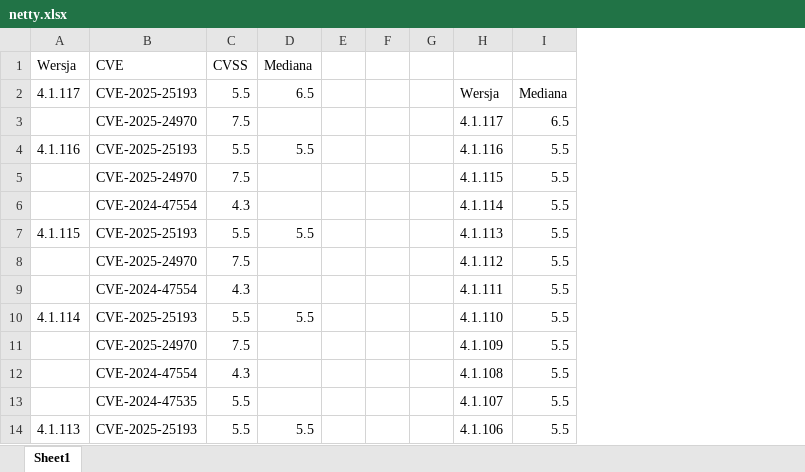
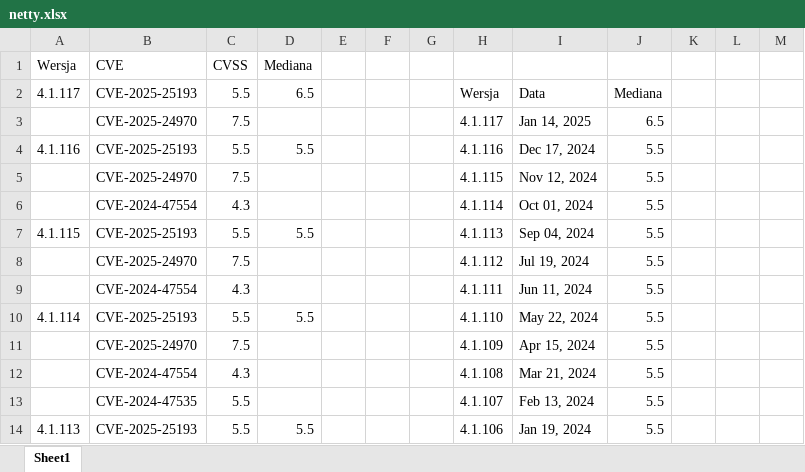
Before and after one commit to Remmo1/some-network, an Excel workbook: data-collection/netty.xlsx, sheet Sheet1, drawn as a sheet; only a part is shown; values as stored, in another font and other column widths than the file's, no borders; the diff names each change by its address in the sheet, - before the commit and + after, or states it on an @@ line.

```diff
--- a/data-collection/netty.xlsx (sheet Sheet1)
+++ b/data-collection/netty.xlsx (sheet Sheet1)
+column I, rows 2-14: Data | Jan 14, 2025 | Dec 17, 2024 | Nov 12, 2024 | Oct 01, 2024 | Sep 04, 2024 | Jul 19, 2024 | Jun 11, 2024 | May 22, 2024 | Apr 15, 2024 | Mar 21, 2024 | Feb 13, 2024 | Jan 19, 2024
+column K, empty
+column L, empty
+column M, empty
```
Also changed, not shown: data-collection/netty-data.xlsx, data-collection/tomcat-data.xlsx, 5 other files.
